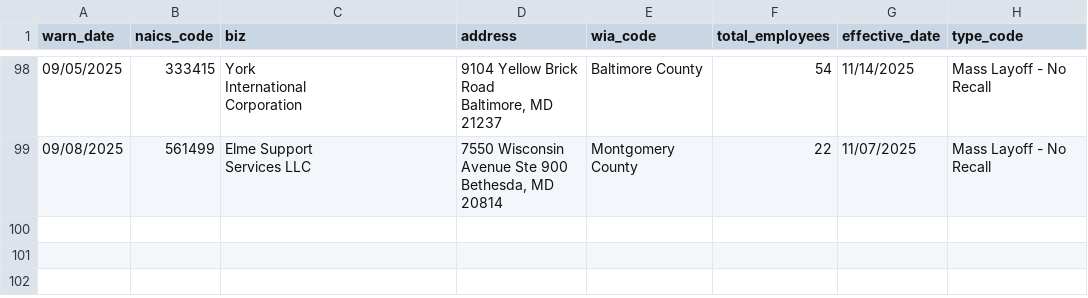
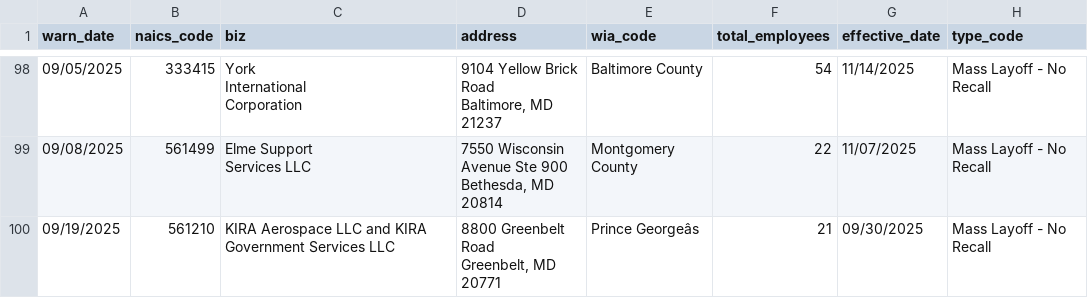
Before and after one commit to lukeharold/first-github-scraper, a CSV file: warn-data.csv, drawn as a sheet; only a part is shown, gaps mark what is left out; ↵ is a line break in a cell; the diff names each change by its address in the sheet, - before the commit and + after, or states it on an @@ line.

```diff
--- a/warn-data.csv
+++ b/warn-data.csv
+row 100: 09/19/2025 | 561210 | KIRA Aerospace LLC and KIRA Government Services LLC | 8800 Greenbelt Road ↵ Greenbelt, MD 20771 | Prince Georgeâs | 21 | 09/30/2025 | Mass Layoff - No Recall
```
